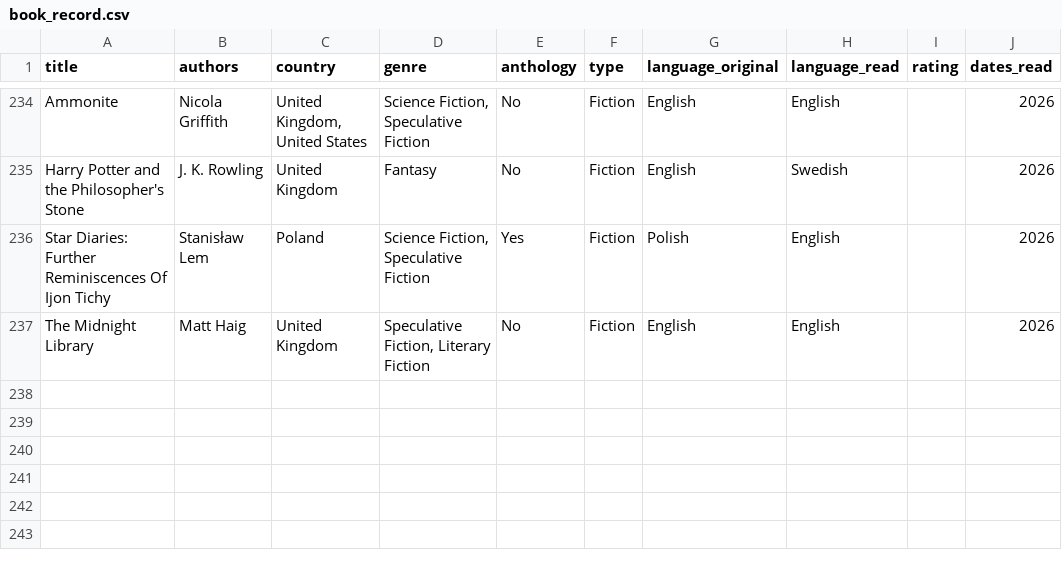
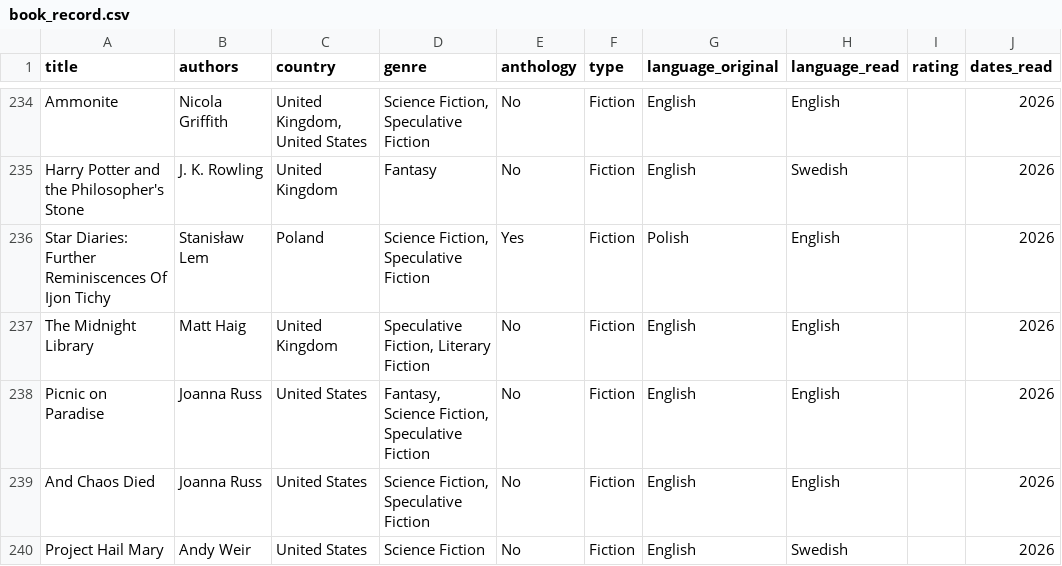
Before and after one commit to yutonghe96/yutonghe96.github.io, a CSV file: data/book_record.csv, drawn as a sheet; only a part is shown, gaps mark what is left out; the diff names each change by its address in the sheet, - before the commit and + after, or states it on an @@ line.

Commit message:
modify map projection, add books, modify estimator

```diff
--- a/data/book_record.csv
+++ b/data/book_record.csv
+row 238: Picnic on Paradise | Joanna Russ | United States | Fantasy, Science Fiction, Speculative Fiction | No | Fiction | English | English |  | 2026
+row 239: And Chaos Died | Joanna Russ | United States | Science Fiction, Speculative Fiction | No | Fiction | English | English |  | 2026
+row 240: Project Hail Mary | Andy Weir | United States | Science Fiction | No | Fiction | English | Swedish |  | 2026
```
Also changed, not shown: 8 other files.
